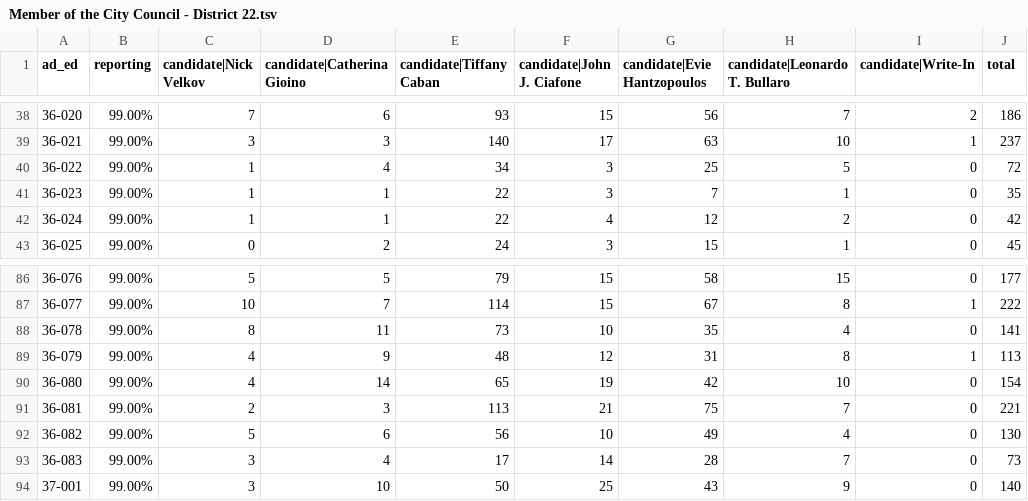
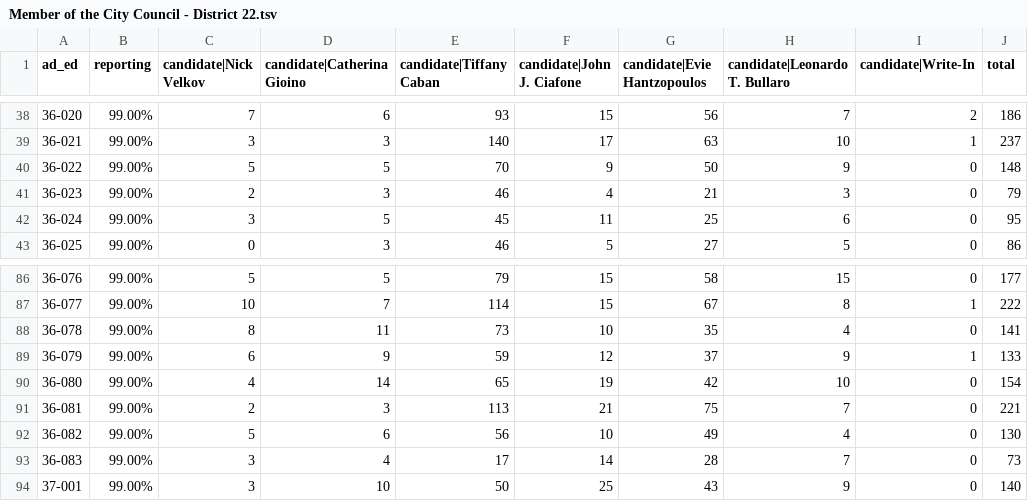
Before and after one commit to sabrinadchan/dsa-for-the-many, a TSV file: data/2021/Member of the City Council - District 22.tsv, drawn as a sheet; only a part is shown, gaps mark what is left out; the diff covers the shown part only.

Commit message:
Update data

```diff
--- a/data/2021/Member of the City Council - District 22.tsv
+++ b/data/2021/Member of the City Council - District 22.tsv
@@ -39,5 +39,5 @@ ad_ed	reporting	candidate|Nick Velkov	candidate|Catherina Gioino	candidate|Tiffa
 36-021	99.00%	3	3	140	17	63	10	1	237
-36-022	99.00%	1	4	34	3	25	5	0	72
-36-023	99.00%	1	1	22	3	7	1	0	35
-36-024	99.00%	1	1	22	4	12	2	0	42
-36-025	99.00%	0	2	24	3	15	1	0	45
+36-022	99.00%	5	5	70	9	50	9	0	148
+36-023	99.00%	2	3	46	4	21	3	0	79
+36-024	99.00%	3	5	45	11	25	6	0	95
+36-025	99.00%	0	3	46	5	27	5	0	86
@@ -88,3 +88,3 @@ ad_ed	reporting	candidate|Nick Velkov	candidate|Catherina Gioino	candidate|Tiffa
 36-078	99.00%	8	11	73	10	35	4	0	141
-36-079	99.00%	4	9	48	12	31	8	1	113
+36-079	99.00%	6	9	59	12	37	9	1	133
 36-080	99.00%	4	14	65	19	42	10	0	154
```
Also changed, not shown: 129 edited cells elsewhere in this file, data/2021/Member of the City Council - District 14.tsv, data/2021/Member of the City Council - District 23.tsv, 4 other files.
